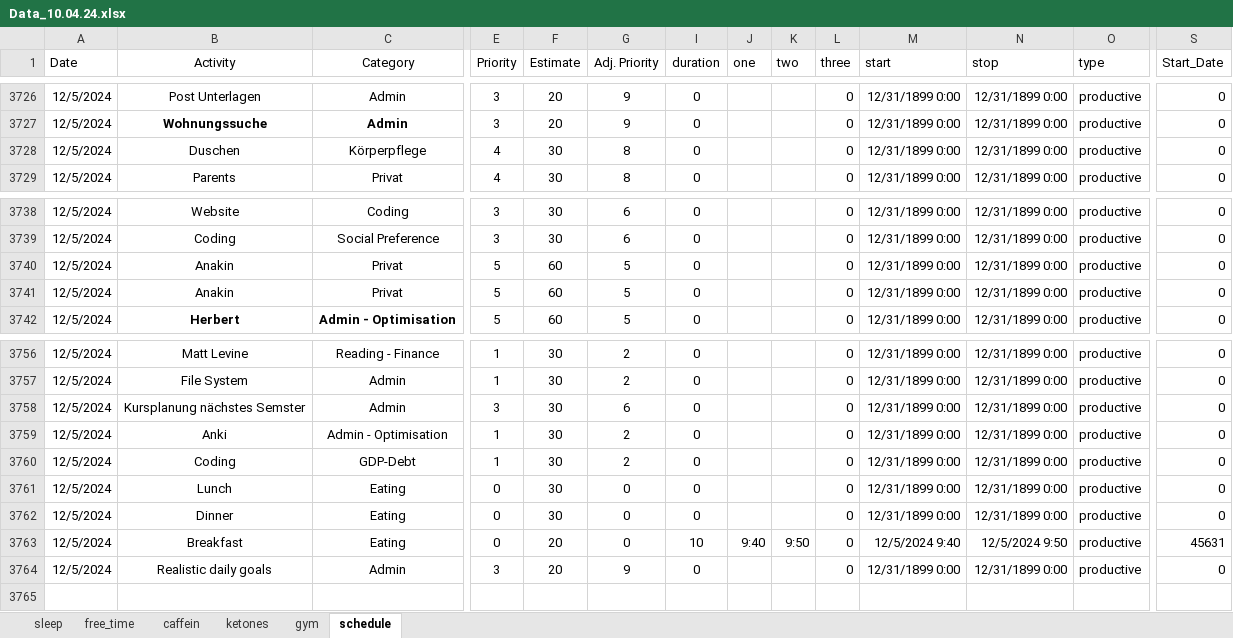
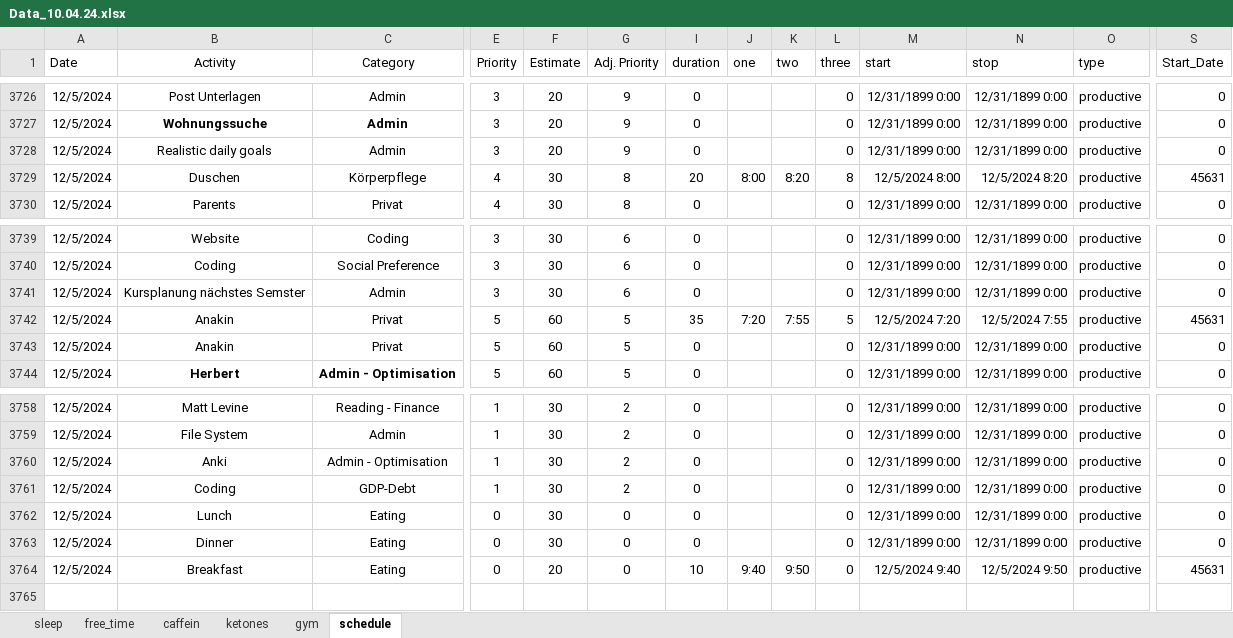
Before and after one commit to chris-kremer/dashapp, an Excel workbook: Data_10.04.24.xlsx, sheet schedule, drawn as a sheet; only a part is shown, gaps mark what is left out; values as stored, in another font and other column widths than the file's, no borders; conditional formats not drawn; removed rows and columns are numbered as before the commit, all else as after; rows hold the shown columns only; the diff names each change by its address in the sheet, - before the commit and + after, or states it on an @@ line.

Commit message:
Automated update for Excel file

```diff
--- a/Data_10.04.24.xlsx (sheet schedule)
+++ b/Data_10.04.24.xlsx (sheet schedule)
-B3728 (Activity): Duschen
+B3728 (Activity): Realistic daily goals
-C3728 (Category): Körperpflege
+C3728 (Category): Admin
-E3728 (Priority): 4
+E3728 (Priority): 3
-F3728 (Estimate): 30
+F3728 (Estimate): 20
-G3728 (Adj. Priority): 8
+G3728 (Adj. Priority): 9
+row 3729: 12/5/2024 | Duschen | Körperpflege | 4 | 30 | 8 | 20 | 8:00 | 8:20 | 8 | 12/5/2024 8:00 | 12/5/2024 8:20 | productive | 45631
@@ row 3758 moved to row 3741: 12/5/2024 @@
-I3742 (duration): 0
+I3742 (duration): 35
-J3742 (one): (empty)
+J3742 (one): 7:20
-K3742 (two): (empty)
+K3742 (two): 7:55
-L3742 (three): 0
+L3742 (three): 5
-M3742 (start): 12/31/1899 0:00
+M3742 (start): 12/5/2024 7:20
-N3742 (stop): 12/31/1899 0:00
+N3742 (stop): 12/5/2024 7:55
-S3742 (Start_Date): 0
+S3742 (Start_Date): 45631
-row 3764: 12/5/2024 | Realistic daily goals | Admin | 3 | 20 | 9 | 0 |  |  | 0 | 12/31/1899 0:00 | 12/31/1899 0:00 | productive | 0
```
Also changed, not shown: formulas that keep their value.
